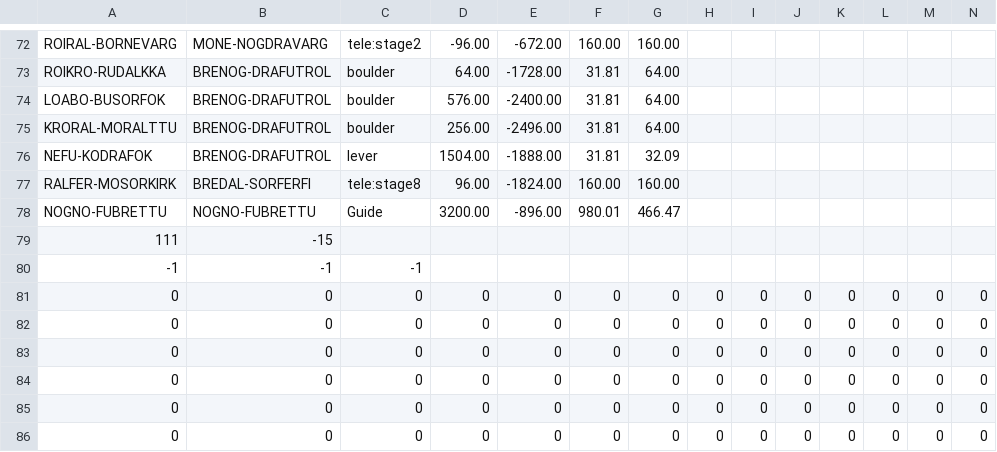
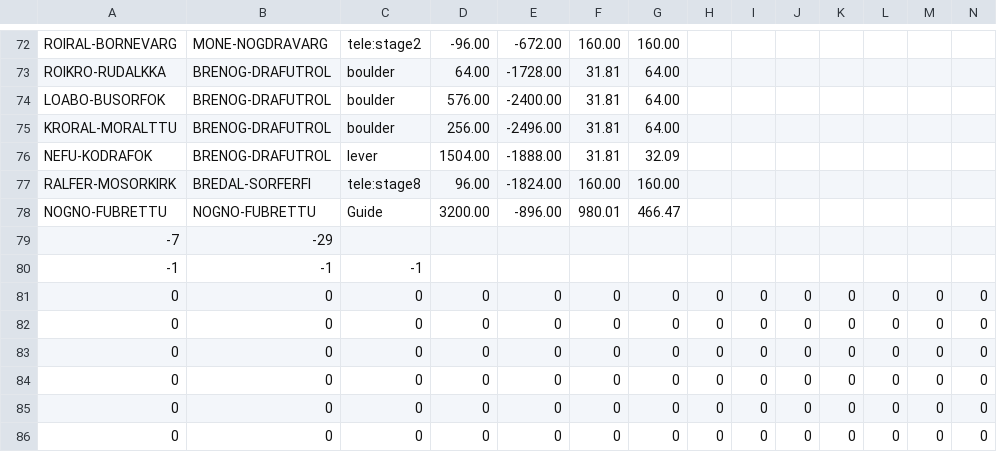
Before and after one commit to skejeton/savescum, a CSV file: data/spiel/sc_testarea.csv, drawn as a sheet; only a part is shown, gaps mark what is left out; removed rows and columns are numbered as before the commit, all else as after; rows hold the shown columns only; the diff names each change by its address in the sheet, - before the commit and + after, or states it on an @@ line.

```diff
--- a/data/spiel/sc_testarea.csv
+++ b/data/spiel/sc_testarea.csv
-row 79: 111 | -15
+row 79: -7 | -29
```
Also changed, not shown: 8 other files.
